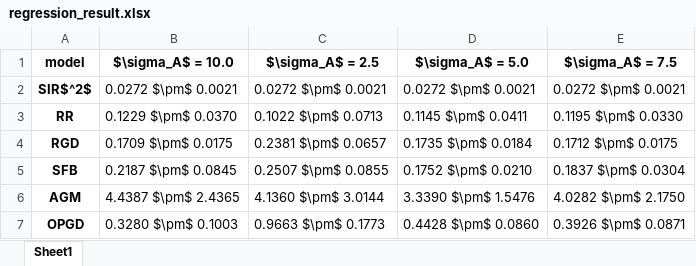
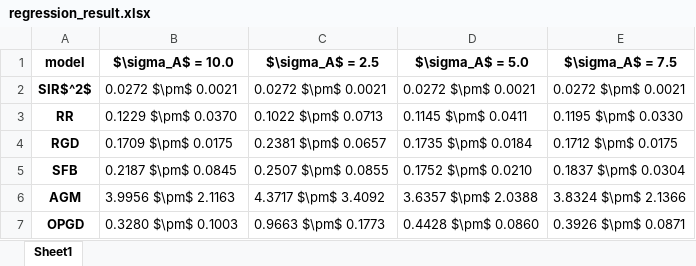
Before and after one commit to zhong-gz/multiplayer-performative-stable, an Excel workbook: multi_regression/figs_100/regression_result.xlsx, sheet Sheet1, drawn as a sheet; values as stored, in another font and other column widths than the file's, no borders; the diff names each change by its address in the sheet, - before the commit and + after, or states it on an @@ line.

```diff
--- a/multi_regression/figs_100/regression_result.xlsx (sheet Sheet1)
+++ b/multi_regression/figs_100/regression_result.xlsx (sheet Sheet1)
-B6 ($\sigma_A$ = 10.0): 4.4387 $\pm$ 2.4365
+B6 ($\sigma_A$ = 10.0): 3.9956 $\pm$ 2.1163
-C6 ($\sigma_A$ = 2.5): 4.1360 $\pm$ 3.0144
+C6 ($\sigma_A$ = 2.5): 4.3717 $\pm$ 3.4092
-D6 ($\sigma_A$ = 5.0): 3.3390 $\pm$ 1.5476
+D6 ($\sigma_A$ = 5.0): 3.6357 $\pm$ 2.0388
-E6 ($\sigma_A$ = 7.5): 4.0282 $\pm$ 2.1750
+E6 ($\sigma_A$ = 7.5): 3.8324 $\pm$ 2.1366
```
Also changed, not shown: 7 other files.
